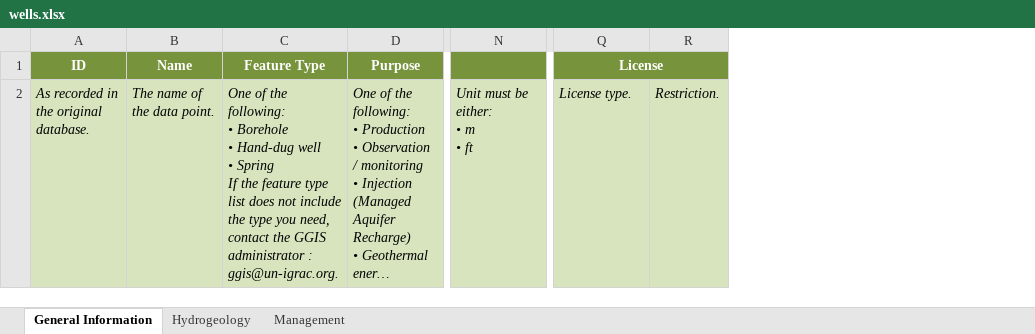
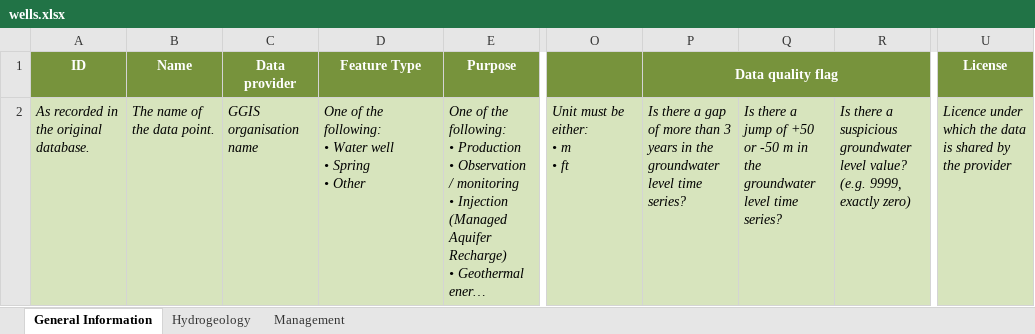
Before and after one commit to kartoza/IGRAC-WellAndMonitoringDatabase, an Excel workbook: static/download_template/wells.xlsx, sheet General Information, drawn as a sheet; only a part is shown, gaps mark what is left out; long unchanged cells end in …; values as stored, in another font and other column widths than the file's, no borders; removed rows and columns are numbered as before the commit, all else as after; ↵ is a line break in a cell; the diff names each change by its address in the sheet, - before the commit and + after, or states it on an @@ line.

```diff
--- a/static/download_template/wells.xlsx (sheet General Information)
+++ b/static/download_template/wells.xlsx (sheet General Information)
+column C (Data provider), row 2: GGIS organisation name
+column P (Data quality flag), row 2: Is there a gap of more than 3 years in the groundwater level time series?
+column Q, row 2: Is there a jump of +50 or -50 m in the groundwater level time series?
+column R, row 2: Is there a suspicious groundwater level value? (e.g. 9999, exactly zero)
-column R, row 2: Restriction.
-Q1:R1 merged
-D2 (Feature Type): …following: ↵ • Borehole ↵ • Hand-dug well ↵ • Spring ↵ If the feature type list does not include the type you need, contact the GGIS administrator : ggis@un-igrac.org.
+D2 (Feature Type): …following: ↵ • Water well ↵ • Spring ↵ • Other
-U2 (License): License type.
+U2 (License): Licence under which the data is shared by the provider
```
Also changed, not shown: sheet Management, 24 other files.
